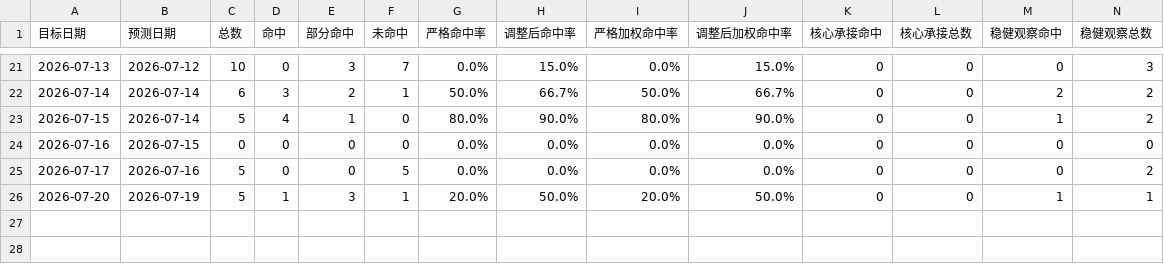
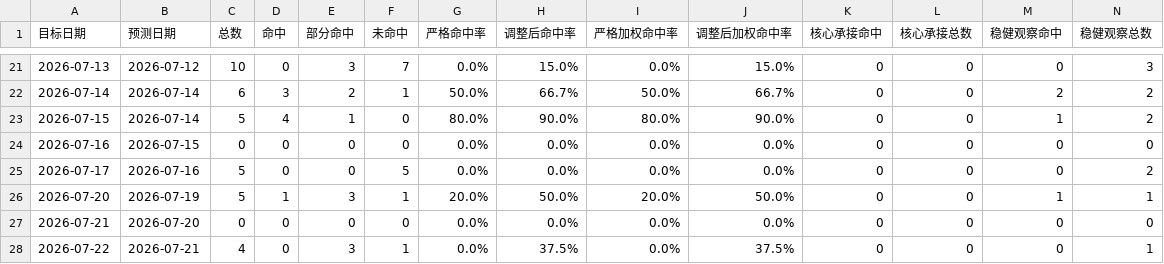
Before and after one commit to yuey4654-ux/stock, a CSV file: prediction_tracking/daily_review_summary.csv, drawn as a sheet; only a part is shown, gaps mark what is left out; rows hold the shown columns only; the diff names each change by its address in the sheet, - before the commit and + after, or states it on an @@ line.

```diff
--- a/prediction_tracking/daily_review_summary.csv
+++ b/prediction_tracking/daily_review_summary.csv
+row 27: 2026-07-21 | 2026-07-20 | 0 | 0 | 0 | 0 | 0.0% | 0.0% | 0.0% | 0.0% | 0 | 0 | 0 | 0
+row 28: 2026-07-22 | 2026-07-21 | 4 | 0 | 3 | 1 | 0.0% | 37.5% | 0.0% | 37.5% | 0 | 0 | 0 | 1
```
Also changed, not shown: prediction_tracking/daily_predictions.csv, prediction_tracking/hk_daily_predictions.csv, 18 other files.
